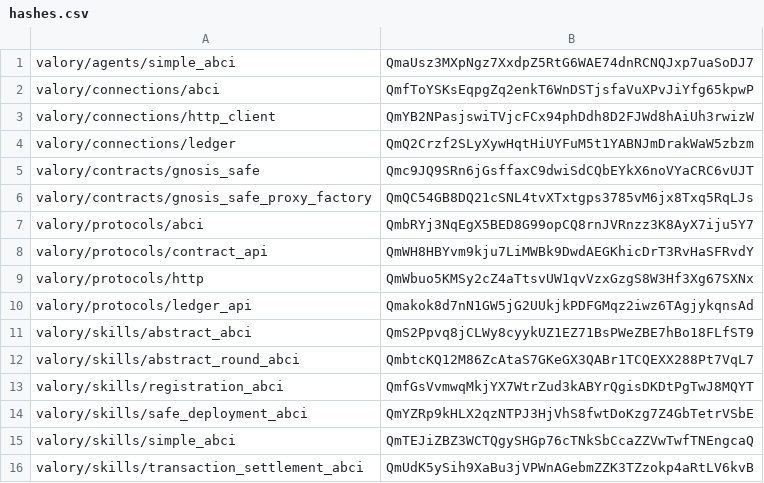
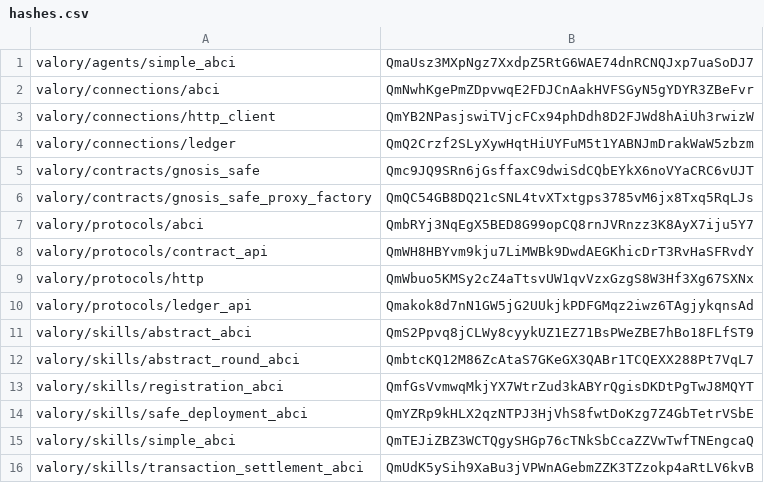
Before and after one commit to valory-xyz/agent-academy-2, a CSV file: packages/hashes.csv, drawn as a sheet.

```diff
--- a/packages/hashes.csv
+++ b/packages/hashes.csv
@@ -1,3 +1,3 @@
 valory/agents/simple_abci,QmaUsz3MXpNgz7XxdpZ5RtG6WAE74dnRCNQJxp7uaSoDJ7
-valory/connections/abci,QmfToYSKsEqpgZq2enkT6WnDSTjsfaVuXPvJiYfg65kpwP
+valory/connections/abci,QmNwhKgePmZDpvwqE2FDJCnAakHVFSGyN5gYDYR3ZBeFvr
 valory/connections/http_client,QmYB2NPasjswiTVjcFCx94phDdh8D2FJWd8hAiUh3rwizW
```
Also changed, not shown: 7 other files.
